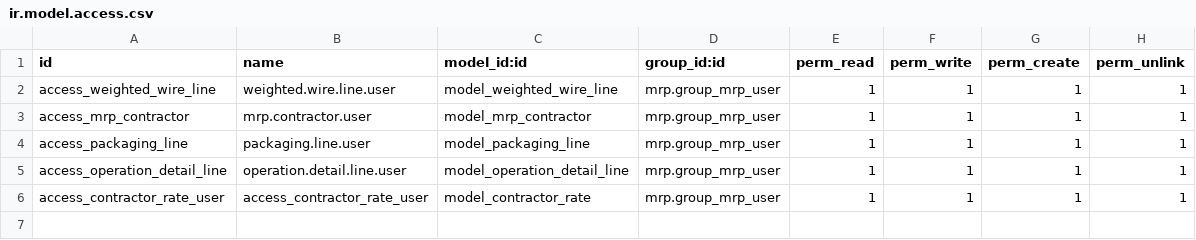
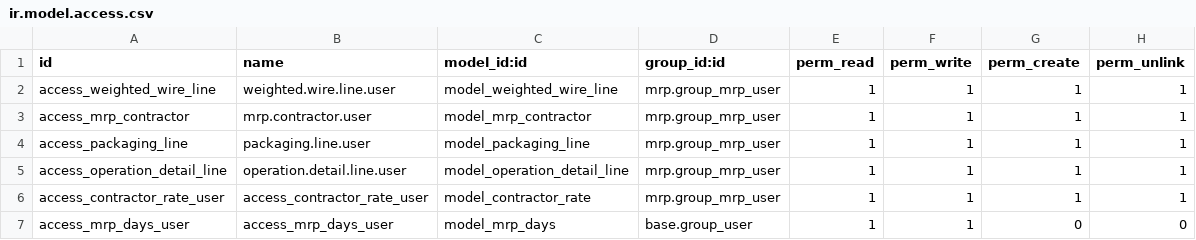
Before and after one commit to madan217/mayank, a CSV file: mrp_rs_weighted_wires_packaging_contractors/security/ir.model.access.csv, drawn as a sheet; the diff names each change by its address in the sheet, - before the commit and + after, or states it on an @@ line.

```diff
--- a/mrp_rs_weighted_wires_packaging_contractors/security/ir.model.access.csv
+++ b/mrp_rs_weighted_wires_packaging_contractors/security/ir.model.access.csv
+row 7: access_mrp_days_user | access_mrp_days_user | model_mrp_days | base.group_user | 1 | 1 | 0 | 0
```
Also changed, not shown: 7 other files.
